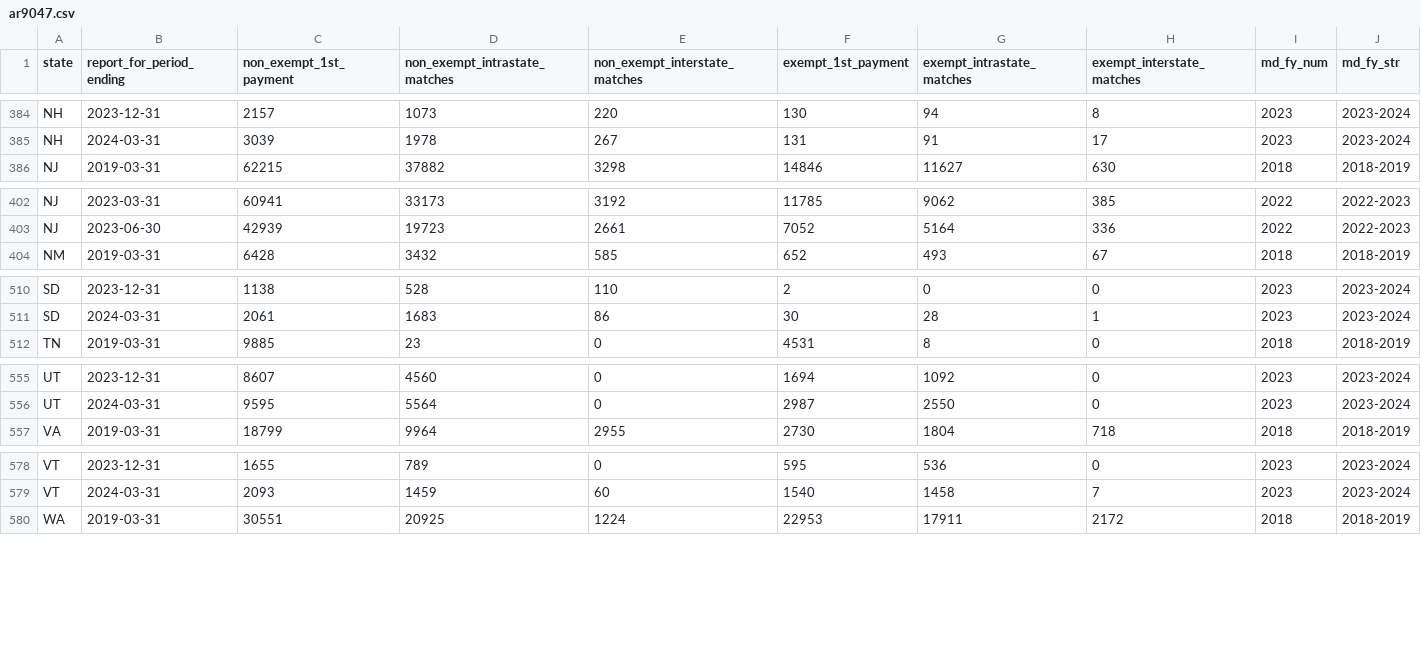
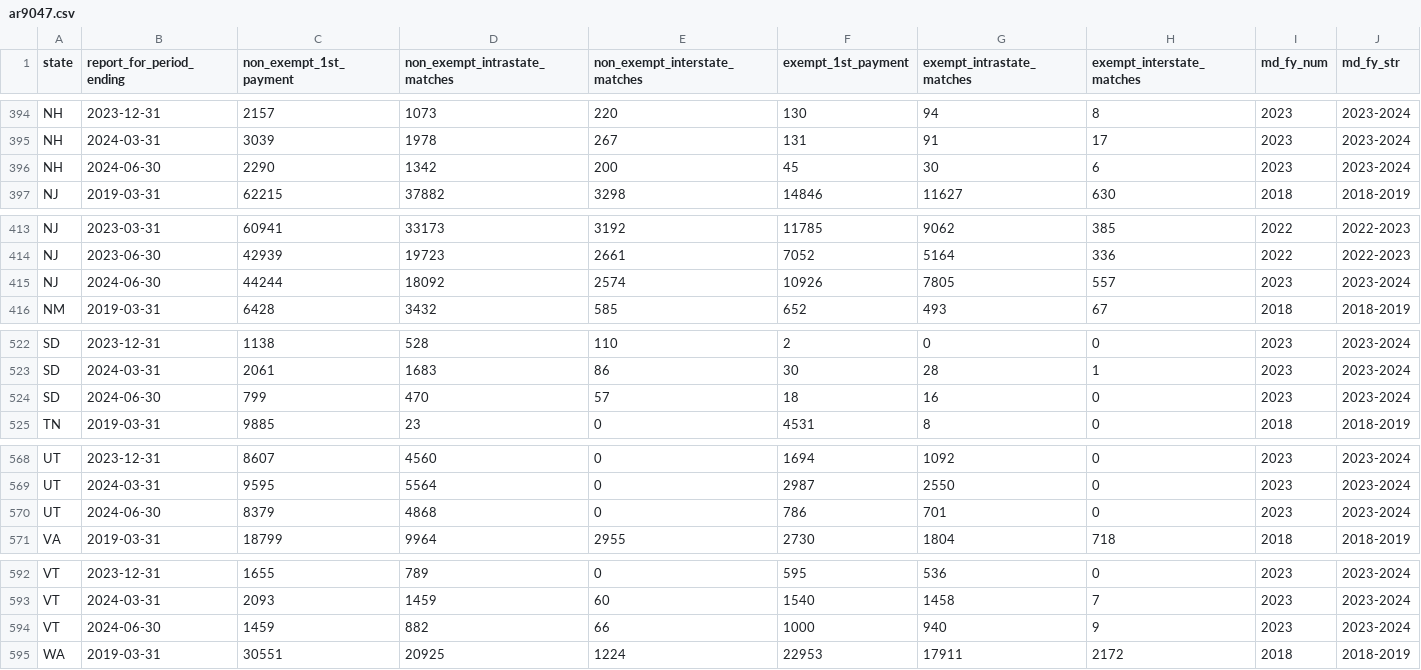
Before and after one commit to akmiller01/MD-Innovation-Team-Interview, a CSV file: input/ar9047.csv, drawn as a sheet; only a part is shown, gaps mark what is left out; rows hold the shown columns only; the diff covers the shown part only; the diff names each change by its address in the sheet, - before the commit and + after, or states it on an @@ line.

```diff
--- a/input/ar9047.csv
+++ b/input/ar9047.csv
+row 396: NH | 2024-06-30 | 2290 | 1342 | 200 | 45 | 30 | 6 | 2023 | 2023-2024
+row 415: NJ | 2024-06-30 | 44244 | 18092 | 2574 | 10926 | 7805 | 557 | 2023 | 2023-2024
+row 524: SD | 2024-06-30 | 799 | 470 | 57 | 18 | 16 | 0 | 2023 | 2023-2024
+row 570: UT | 2024-06-30 | 8379 | 4868 | 0 | 786 | 701 | 0 | 2023 | 2023-2024
+row 594: VT | 2024-06-30 | 1459 | 882 | 66 | 1000 | 940 | 9 | 2023 | 2023-2024
```
Also changed, not shown: 11 added rows elsewhere in this file, input/quality.csv, input/quality_annual_fy.csv, 4 other files.
